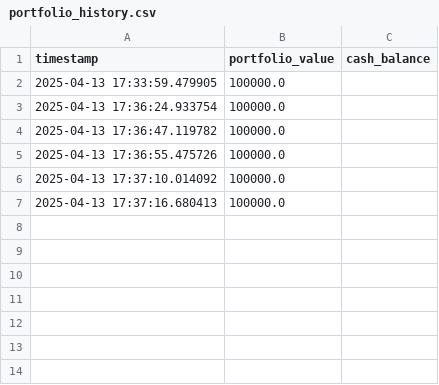
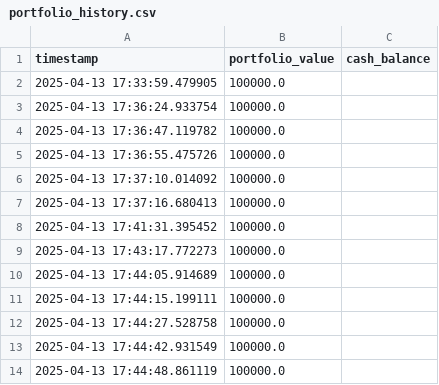
Before and after one commit to Sambot08/AlpacaTrader, a CSV file: data/portfolio_history.csv, drawn as a sheet; the diff names each change by its address in the sheet, - before the commit and + after, or states it on an @@ line.

```diff
--- a/data/portfolio_history.csv
+++ b/data/portfolio_history.csv
+row 8: 2025-04-13 17:41:31.395452 | 100000.0
+row 9: 2025-04-13 17:43:17.772273 | 100000.0
+row 10: 2025-04-13 17:44:05.914689 | 100000.0
+row 11: 2025-04-13 17:44:15.199111 | 100000.0
+row 12: 2025-04-13 17:44:27.528758 | 100000.0
+row 13: 2025-04-13 17:44:42.931549 | 100000.0
+row 14: 2025-04-13 17:44:48.861119 | 100000.0
```
Also changed, not shown: 3 other files.
